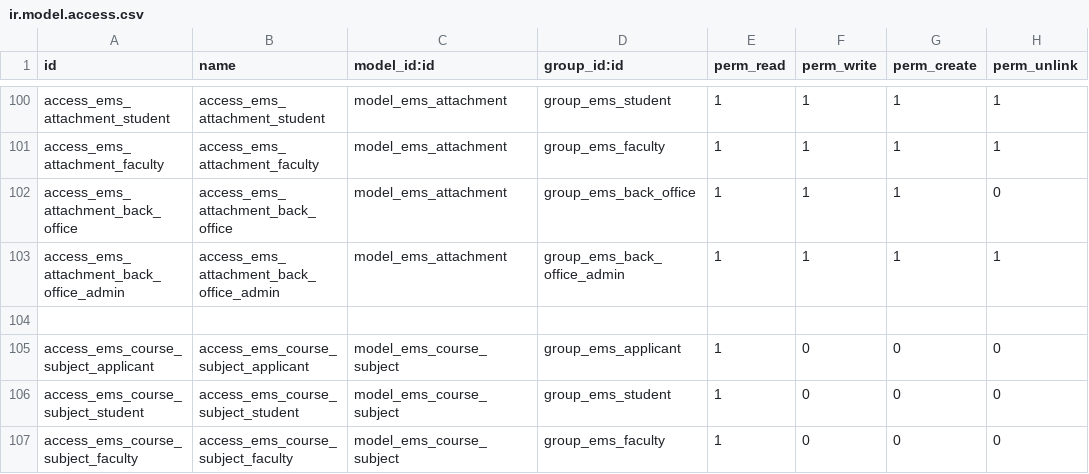
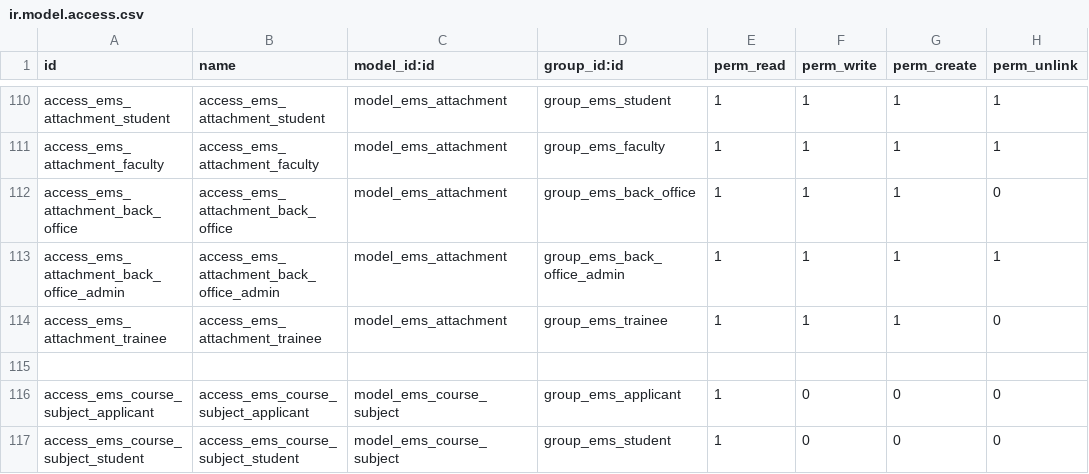
Before and after one commit to primecv/openeducat_erp, a CSV file: emsprime_core/security/ir.model.access.csv, drawn as a sheet; only a part is shown, gaps mark what is left out; the shorter side is filled out with more unchanged rows; the diff covers the shown part only; the diff names each change by its address in the sheet, - before the commit and + after, or states it on an @@ line.

Commit message:
Changes to add access to trainees

```diff
--- a/emsprime_core/security/ir.model.access.csv
+++ b/emsprime_core/security/ir.model.access.csv
+row 114: access_ems_attachment_trainee | access_ems_attachment_trainee | model_ems_attachment | group_ems_trainee | 1 | 1 | 1 | 0
```
Also changed, not shown: 10 added rows elsewhere in this file, 4 other files.
